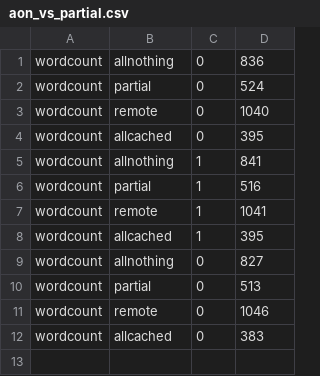
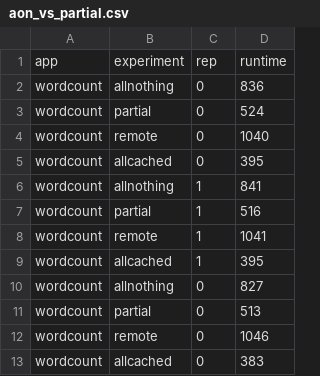
Before and after one commit to UmasouTTT/Kariz, a CSV file: expriments/microbenchmark/aon_vs_partial.csv, drawn as a sheet.

```diff
--- a/expriments/microbenchmark/aon_vs_partial.csv
+++ b/expriments/microbenchmark/aon_vs_partial.csv
@@ -1 +1,2 @@
+app,experiment,rep,runtime
 wordcount,allnothing,0,836
```
Also changed, not shown: 29 other files.
